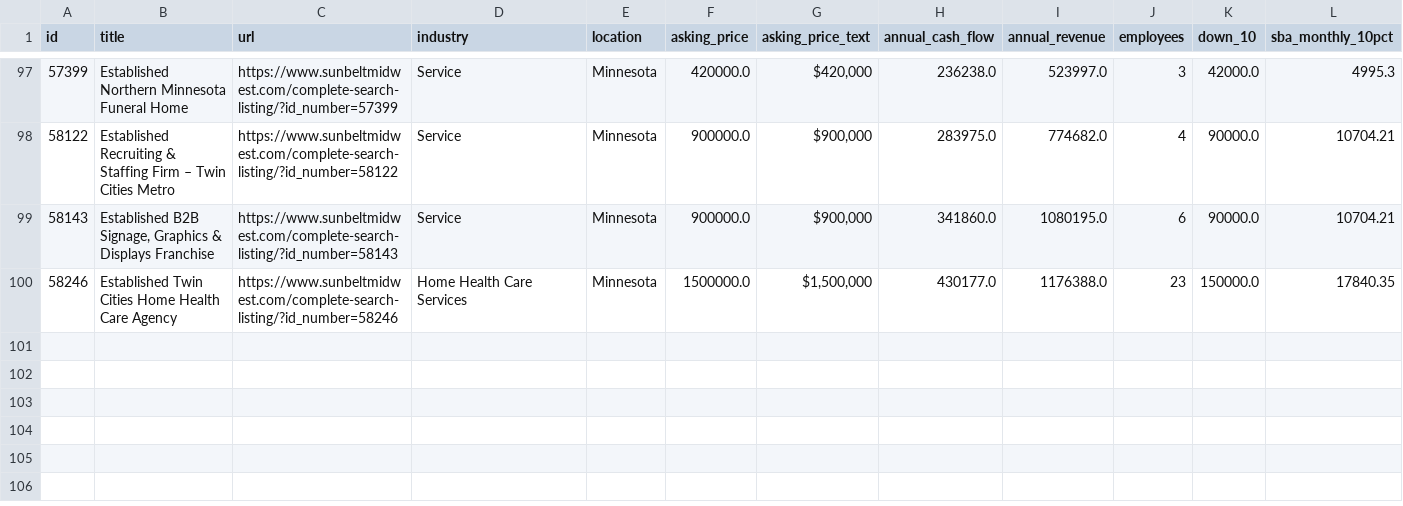
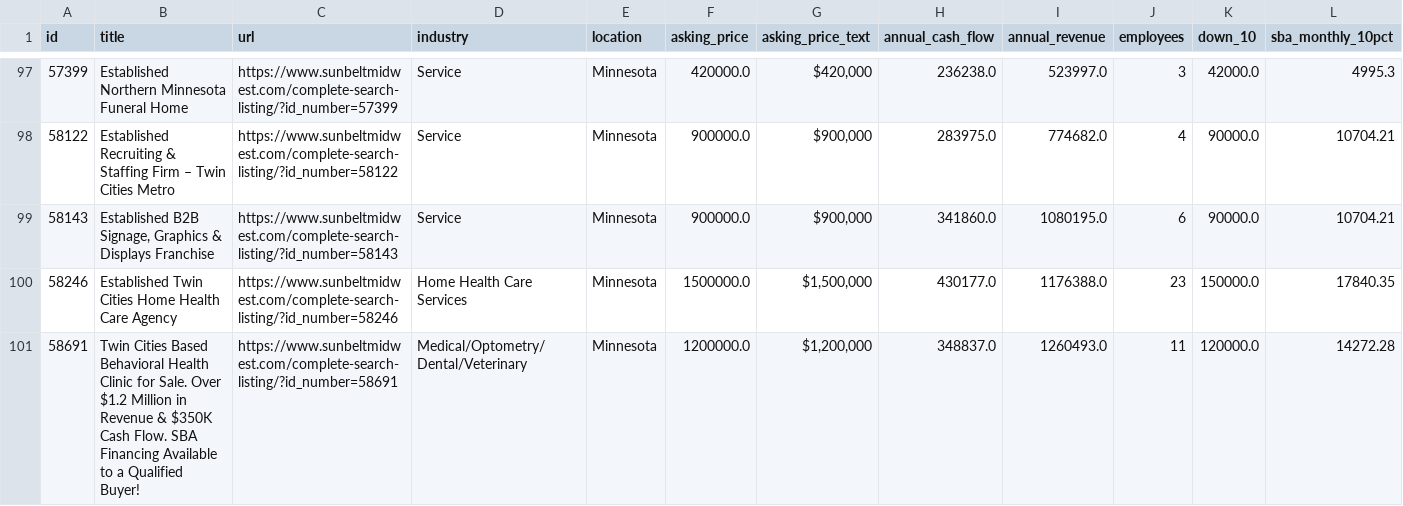
Before and after one commit to colinhirdman/sunbelt-scout, a CSV file: output/candidates.csv, drawn as a sheet; only a part is shown, gaps mark what is left out; rows hold the shown columns only; the diff names each change by its address in the sheet, - before the commit and + after, or states it on an @@ line.

```diff
--- a/output/candidates.csv
+++ b/output/candidates.csv
+row 101: 58691 | Twin Cities Based Behavioral Health Clinic for Sale. Over $1.2 Million in Revenue & $350K Cash Flow. SBA Financing Available to a Qualified Buyer! | https://www.sunbeltmidwest.com/complete-search-listing/?id_number=58691 | Medical/Optometry/Dental/Veterinary | Minnesota | 1200000.0 | $1,200,000 | 348837.0 | 1260493.0 | 11 | 120000.0 | 14272.28
```
Also changed, not shown: 1 other file.
